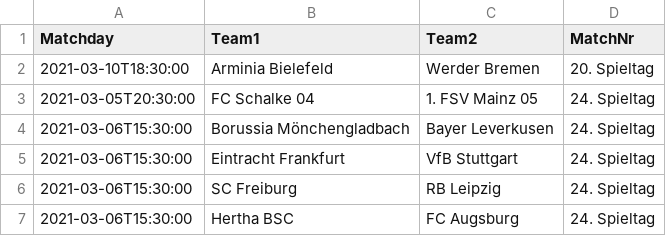
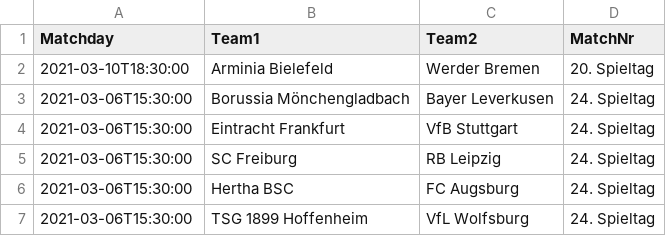
Before and after one commit to jana-wacker/Teamprojekt-WS-20-21, a CSV file: teamproject/Matchdays.csv, drawn as a sheet; only a part is shown; the shorter side is filled out with more unchanged rows; the diff names each change by its address in the sheet, - before the commit and + after, or states it on an @@ line.

```diff
--- a/teamproject/Matchdays.csv
+++ b/teamproject/Matchdays.csv
-row 3: 2021-03-05T20:30:00 | FC Schalke 04 | 1. FSV Mainz 05 | 24. Spieltag
```
Also changed, not shown: 3 other files.
